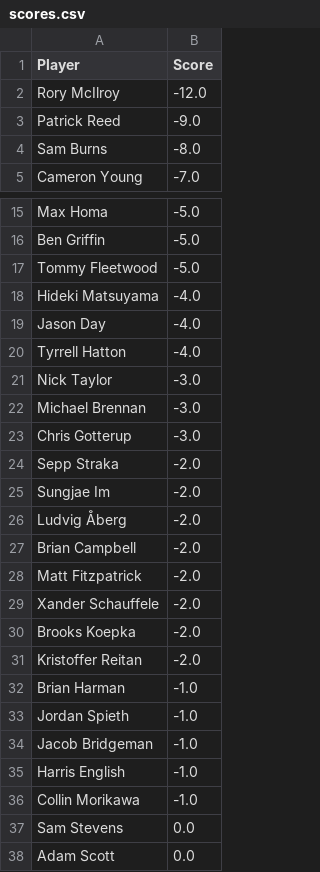
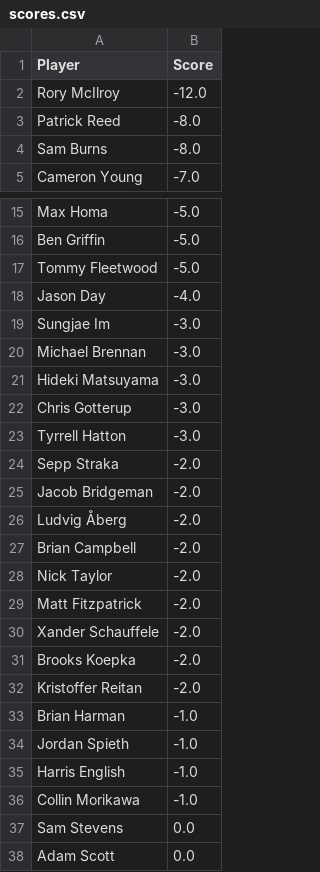
Before and after one commit to jaredbuck1994/Masters, a CSV file: scores.csv, drawn as a sheet; only a part is shown, gaps mark what is left out.

Commit message:
update scores 2026-04-11 16:37:35

```diff
--- a/scores.csv
+++ b/scores.csv
@@ -2,3 +2,3 @@ Player,Score
 Rory McIlroy,-12.0
-Patrick Reed,-9.0
+Patrick Reed,-8.0
 Sam Burns,-8.0
@@ -17,12 +17,13 @@ Ben Griffin,-5.0
 Tommy Fleetwood,-5.0
-Hideki Matsuyama,-4.0
 Jason Day,-4.0
-Tyrrell Hatton,-4.0
-Nick Taylor,-3.0
+Sungjae Im,-3.0
 Michael Brennan,-3.0
+Hideki Matsuyama,-3.0
 Chris Gotterup,-3.0
+Tyrrell Hatton,-3.0
 Sepp Straka,-2.0
-Sungjae Im,-2.0
+Jacob Bridgeman,-2.0
 Ludvig Åberg,-2.0
 Brian Campbell,-2.0
+Nick Taylor,-2.0
 Matt Fitzpatrick,-2.0
@@ -33,3 +34,2 @@ Brian Harman,-1.0
 Jordan Spieth,-1.0
-Jacob Bridgeman,-1.0
 Harris English,-1.0
```
